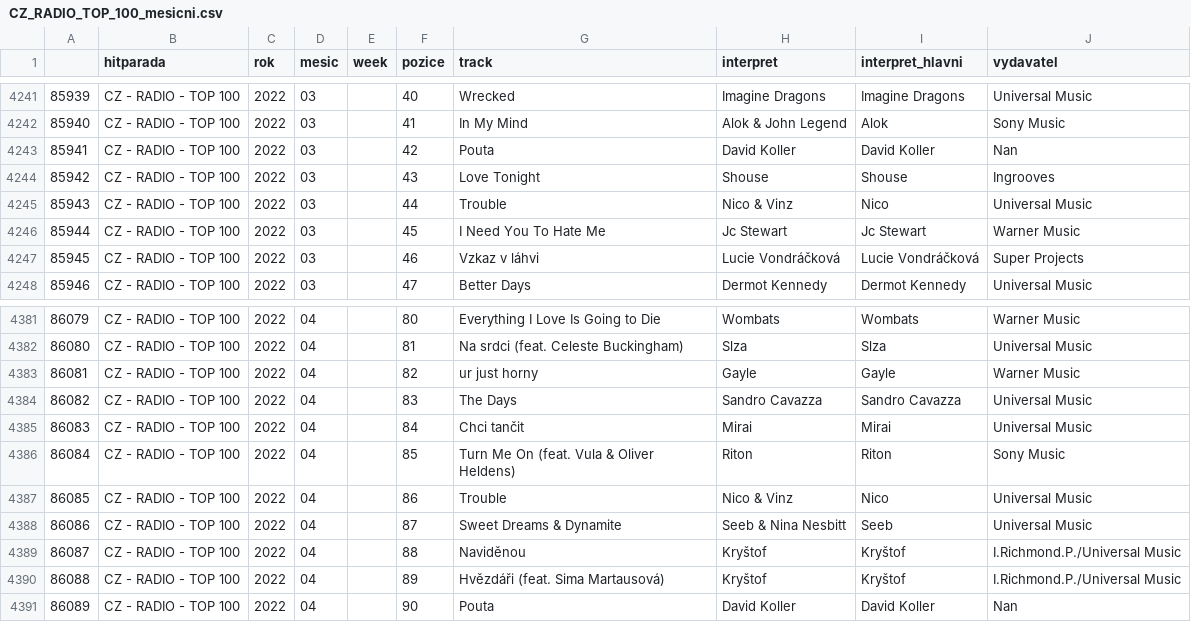
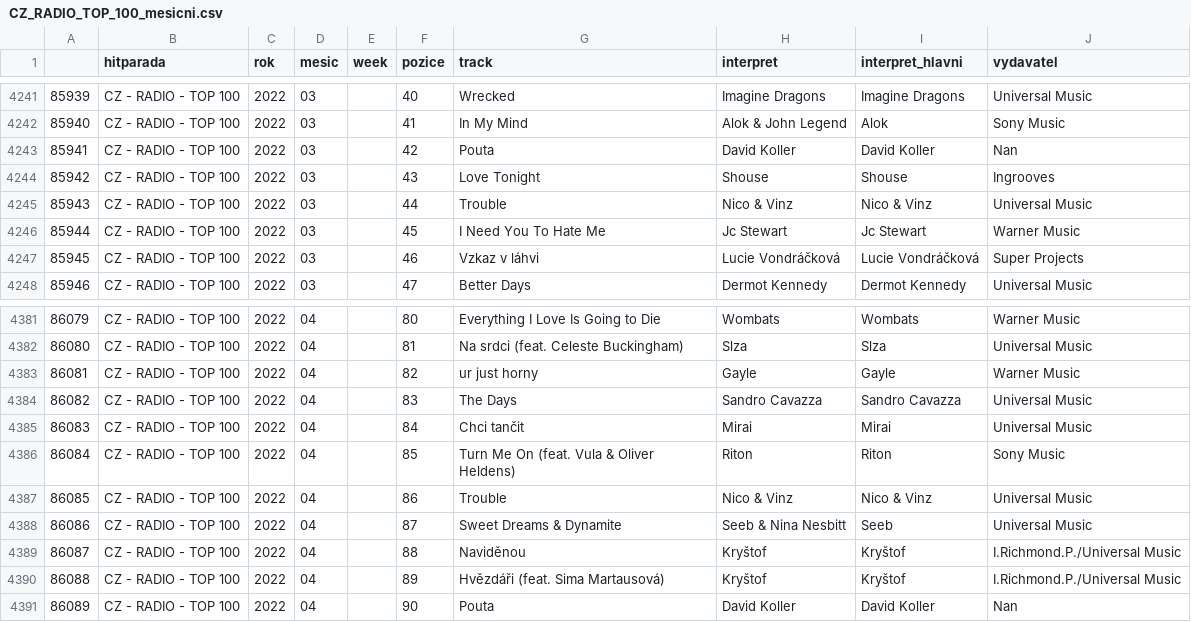
Before and after one commit to DataRozhlas/hitparady, a CSV file: data/CZ_RADIO_TOP_100_mesicni.csv, drawn as a sheet; only a part is shown, gaps mark what is left out.

Commit message:
věk sólo interpretů, drobné opravy dat

```diff
--- a/data/CZ_RADIO_TOP_100_mesicni.csv
+++ b/data/CZ_RADIO_TOP_100_mesicni.csv
@@ -4244,3 +4244,3 @@
 85942,CZ - RADIO - TOP 100,2022,03,,43,Love Tonight,Shouse,Shouse,Ingrooves
-85943,CZ - RADIO - TOP 100,2022,03,,44,Trouble,Nico & Vinz,Nico,Universal Music
+85943,CZ - RADIO - TOP 100,2022,03,,44,Trouble,Nico & Vinz,Nico & Vinz,Universal Music
 85944,CZ - RADIO - TOP 100,2022,03,,45,I Need You To Hate Me,Jc Stewart,Jc Stewart,Warner Music
@@ -4386,3 +4386,3 @@
 86084,CZ - RADIO - TOP 100,2022,04,,85,Turn Me On (feat. Vula & Oliver Heldens),Riton,Riton,Sony Music
-86085,CZ - RADIO - TOP 100,2022,04,,86,Trouble,Nico & Vinz,Nico,Universal Music
+86085,CZ - RADIO - TOP 100,2022,04,,86,Trouble,Nico & Vinz,Nico & Vinz,Universal Music
 86086,CZ - RADIO - TOP 100,2022,04,,87,Sweet Dreams & Dynamite,Seeb & Nina Nesbitt,Seeb,Universal Music
```
Also changed, not shown: data/CZ_SINGLES_DIGITAL_TOP_100_mesicni.csv, wikidata/wikidata.csv, 15 other files.
